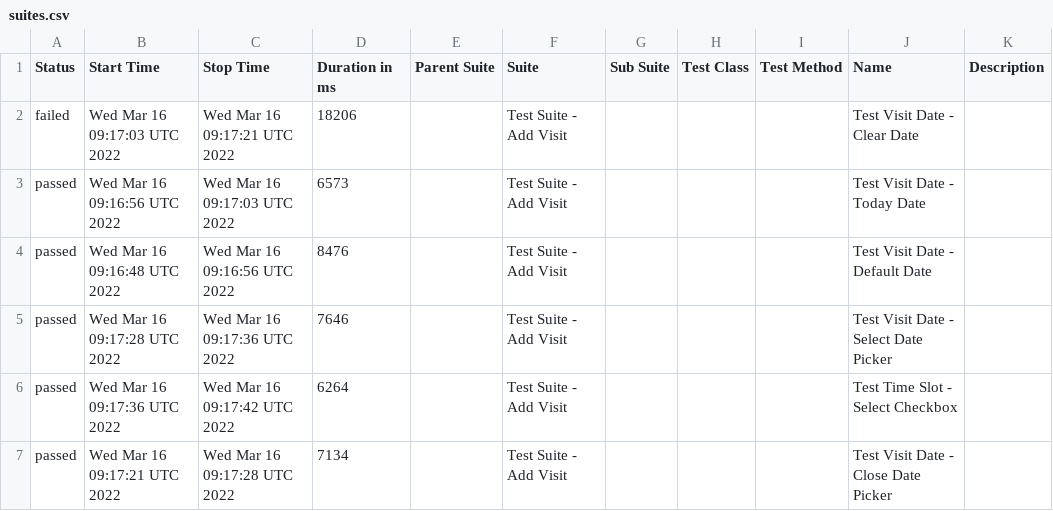
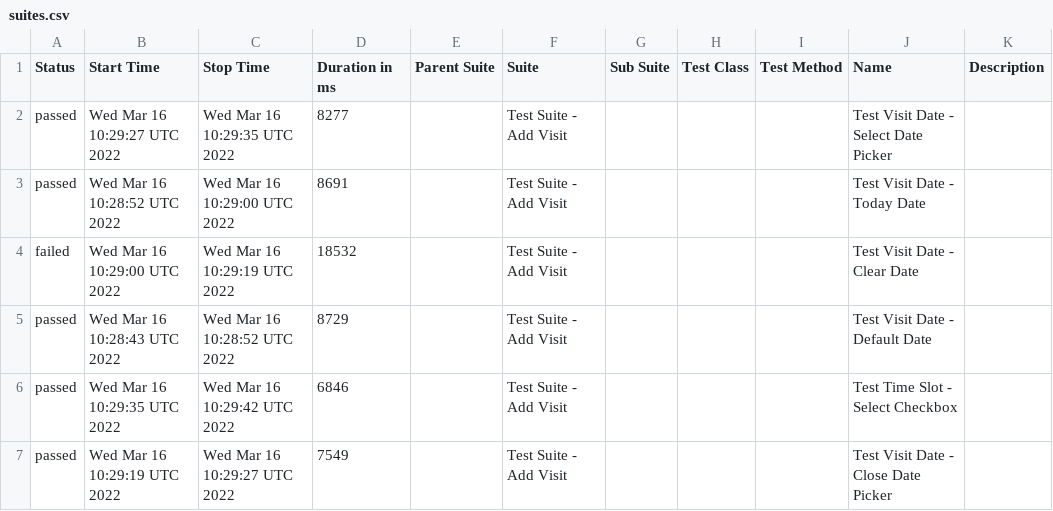
Before and after one commit to jeanljh/cy-alluretestframework, a CSV file: data/suites.csv, drawn as a sheet.

```diff
--- a/data/suites.csv
+++ b/data/suites.csv
@@ -1,7 +1,7 @@
 "Status","Start Time","Stop Time","Duration in ms","Parent Suite","Suite","Sub Suite","Test Class","Test Method","Name","Description"
-"failed","Wed Mar 16 09:17:03 UTC 2022","Wed Mar 16 09:17:21 UTC 2022","18206","","Test Suite - Add Visit","","","","Test Visit Date - Clear Date",""
-"passed","Wed Mar 16 09:16:56 UTC 2022","Wed Mar 16 09:17:03 UTC 2022","6573","","Test Suite - Add Visit","","","","Test Visit Date - Today Date",""
-"passed","Wed Mar 16 09:16:48 UTC 2022","Wed Mar 16 09:16:56 UTC 2022","8476","","Test Suite - Add Visit","","","","Test Visit Date - Default Date",""
-"passed","Wed Mar 16 09:17:28 UTC 2022","Wed Mar 16 09:17:36 UTC 2022","7646","","Test Suite - Add Visit","","","","Test Visit Date - Select Date Picker",""
-"passed","Wed Mar 16 09:17:36 UTC 2022","Wed Mar 16 09:17:42 UTC 2022","6264","","Test Suite - Add Visit","","","","Test Time Slot - Select Checkbox",""
-"passed","Wed Mar 16 09:17:21 UTC 2022","Wed Mar 16 09:17:28 UTC 2022","7134","","Test Suite - Add Visit","","","","Test Visit Date - Close Date Picker",""
+"passed","Wed Mar 16 10:29:27 UTC 2022","Wed Mar 16 10:29:35 UTC 2022","8277","","Test Suite - Add Visit","","","","Test Visit Date - Select Date Picker",""
+"passed","Wed Mar 16 10:28:52 UTC 2022","Wed Mar 16 10:29:00 UTC 2022","8691","","Test Suite - Add Visit","","","","Test Visit Date - Today Date",""
+"failed","Wed Mar 16 10:29:00 UTC 2022","Wed Mar 16 10:29:19 UTC 2022","18532","","Test Suite - Add Visit","","","","Test Visit Date - Clear Date",""
+"passed","Wed Mar 16 10:28:43 UTC 2022","Wed Mar 16 10:28:52 UTC 2022","8729","","Test Suite - Add Visit","","","","Test Visit Date - Default Date",""
+"passed","Wed Mar 16 10:29:35 UTC 2022","Wed Mar 16 10:29:42 UTC 2022","6846","","Test Suite - Add Visit","","","","Test Time Slot - Select Checkbox",""
+"passed","Wed Mar 16 10:29:19 UTC 2022","Wed Mar 16 10:29:27 UTC 2022","7549","","Test Suite - Add Visit","","","","Test Visit Date - Close Date Picker",""
```
Also changed, not shown: 24 other files.
